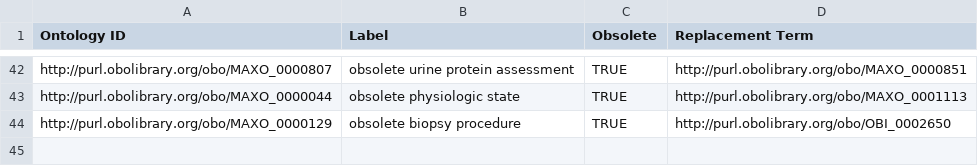
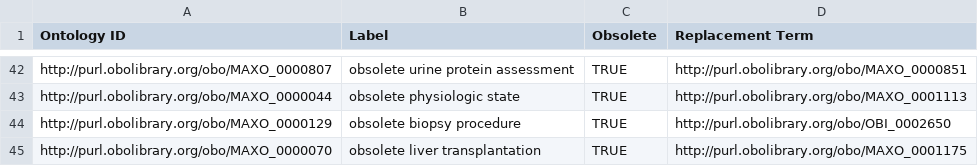
Before and after one commit to monarch-initiative/MAxO, a TSV file: src/templates/replaced.tsv, drawn as a sheet; only a part is shown, gaps mark what is left out; the diff names each change by its address in the sheet, - before the commit and + after, or states it on an @@ line.

Commit message:
test replace theory on liver transplantation (that has label and def errors)

```diff
--- a/src/templates/replaced.tsv
+++ b/src/templates/replaced.tsv
+row 45: http://purl.obolibrary.org/obo/MAXO_0000070 | obsolete liver transplantation | TRUE | http://purl.obolibrary.org/obo/MAXO_0001175
```
Also changed, not shown: 1 other file.
